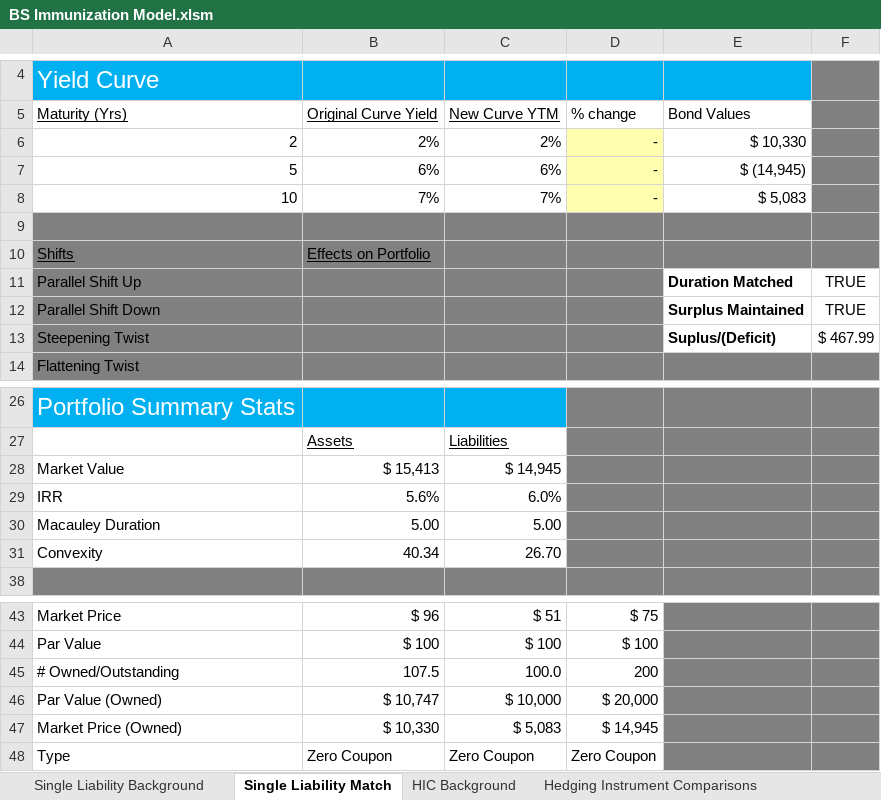
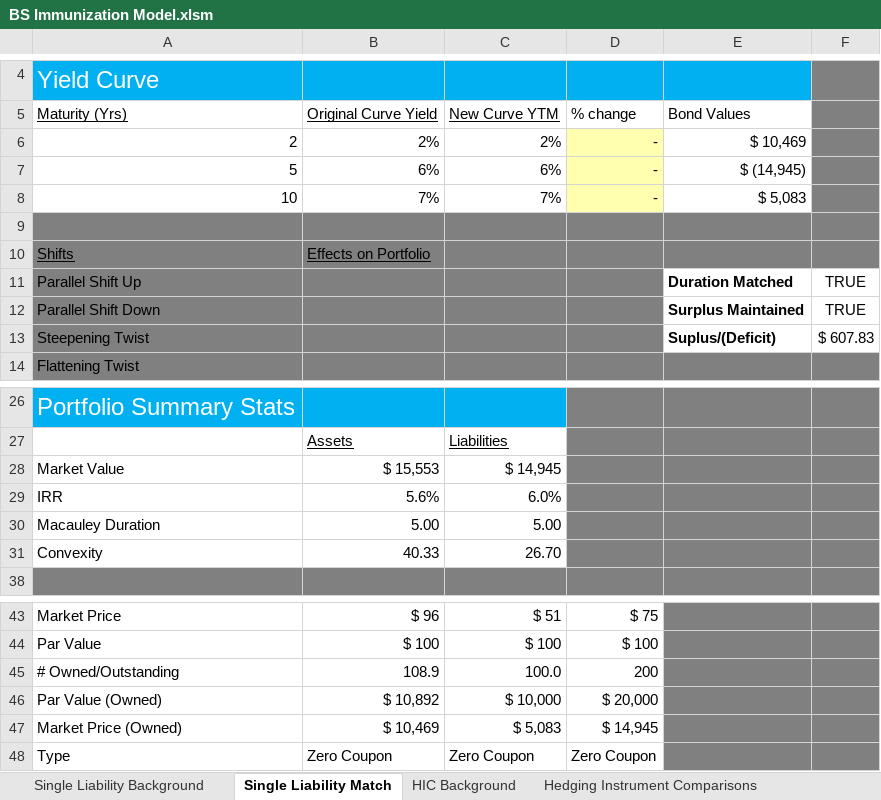
Before and after one commit to JasonKeyser/Balance-Sheet-Immunization, an Excel workbook: BS Immunization Model.xlsm, sheet Single Liability Match, drawn as a sheet; only a part is shown, gaps mark what is left out; values as stored, in another font and other column widths than the file's, no borders; charts and pictures and conditional formats not drawn; the diff names each change by its address in the sheet, - before the commit and + after, or states it on an @@ line.

```diff
--- a/BS Immunization Model.xlsm (sheet Single Liability Match)
+++ b/BS Immunization Model.xlsm (sheet Single Liability Match)
-E6: $ 10,330
+E6: $ 10,469
-F13: $ 467.99
+F13: $ 607.83
-B28: $ 15,413
+B28: $ 15,553
-B31: 40.34
+B31: 40.33
-B45: 107.5
+B45: 108.9
-B46: $ 10,747
+B46: $ 10,892
-B47: $ 10,330
+B47: $ 10,469
```
Also changed, not shown: sheet Assets, sheet Liabilities, sheet Dashboard, sheet Overlay, formulas that keep their value, hidden cells, charts or pictures.
